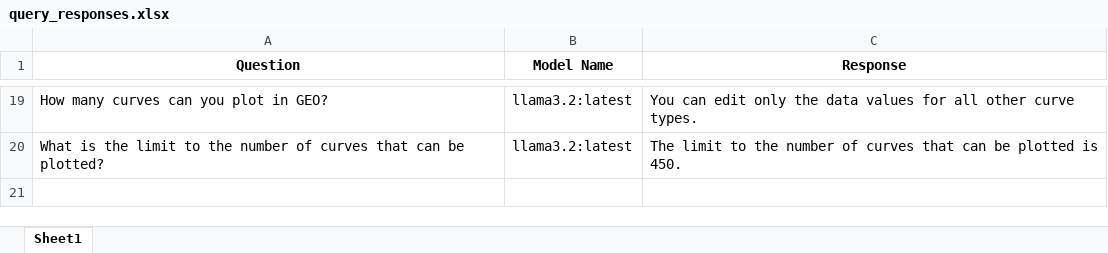
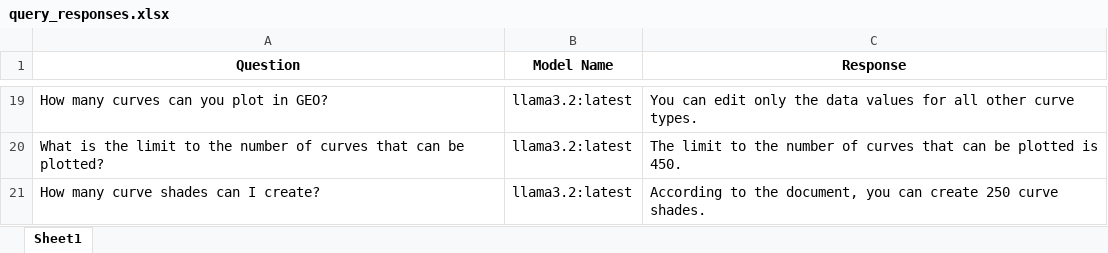
Before and after one commit to hlin-0420/GEO-bot-prototype, an Excel workbook: Data/query_responses.xlsx, sheet Sheet1, drawn as a sheet; only a part is shown, gaps mark what is left out; values as stored, in another font and other column widths than the file's, no borders; the diff names each change by its address in the sheet, - before the commit and + after, or states it on an @@ line.

Commit message:
Load chat history files -1 28 02 25
Formatted and displayed chat history -> like the chatgpt model.

```diff
--- a/Data/query_responses.xlsx (sheet Sheet1)
+++ b/Data/query_responses.xlsx (sheet Sheet1)
+row 21: How many curve shades can I create? | llama3.2:latest | According to the document, you can create 250 curve shades.
```
Also changed, not shown: 4 other files.
